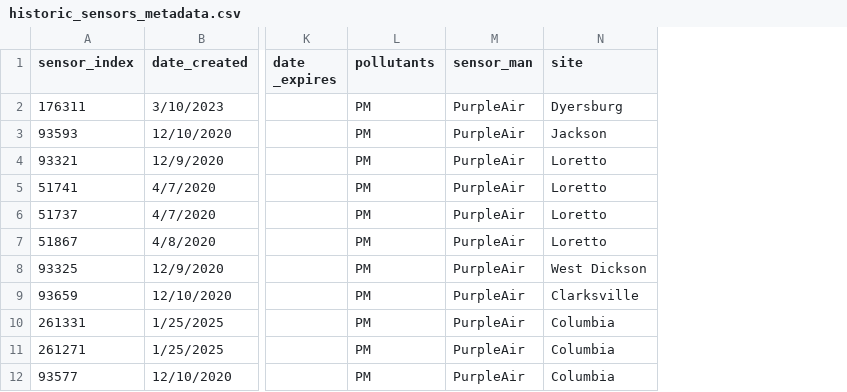
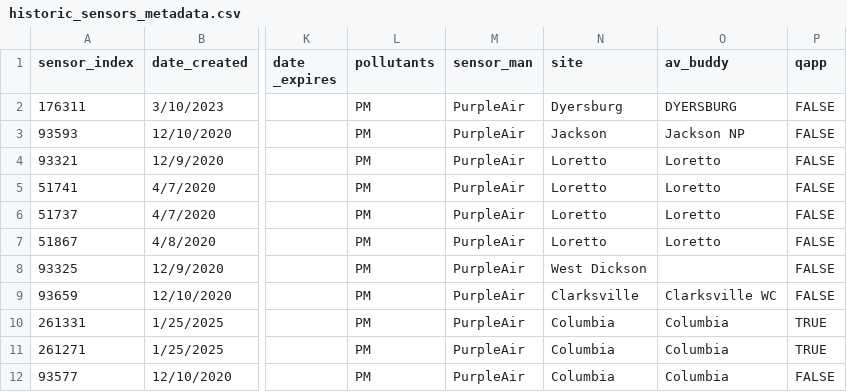
Before and after one commit to tdecapctsv/aqdata, a CSV file: historic_sensors_metadata.csv, drawn as a sheet; only a part is shown, gaps mark what is left out; the diff covers the shown part only; the diff names each change by its address in the sheet, - before the commit and + after, or states it on an @@ line.

Commit message:
Update historic_sensors_metadata.csv

```diff
--- a/historic_sensors_metadata.csv
+++ b/historic_sensors_metadata.csv
+column O (av_buddy), rows 2-12: DYERSBURG | Jackson NP | Loretto | Loretto | Loretto | Loretto |  | Clarksville WC | Columbia | Columbia | Columbia
+column P (qapp), rows 2-12: FALSE | FALSE | FALSE | FALSE | FALSE | FALSE | FALSE | FALSE | TRUE | TRUE | FALSE
```
Also changed, not shown: 8 edited cells elsewhere in this file, 5 other files.
